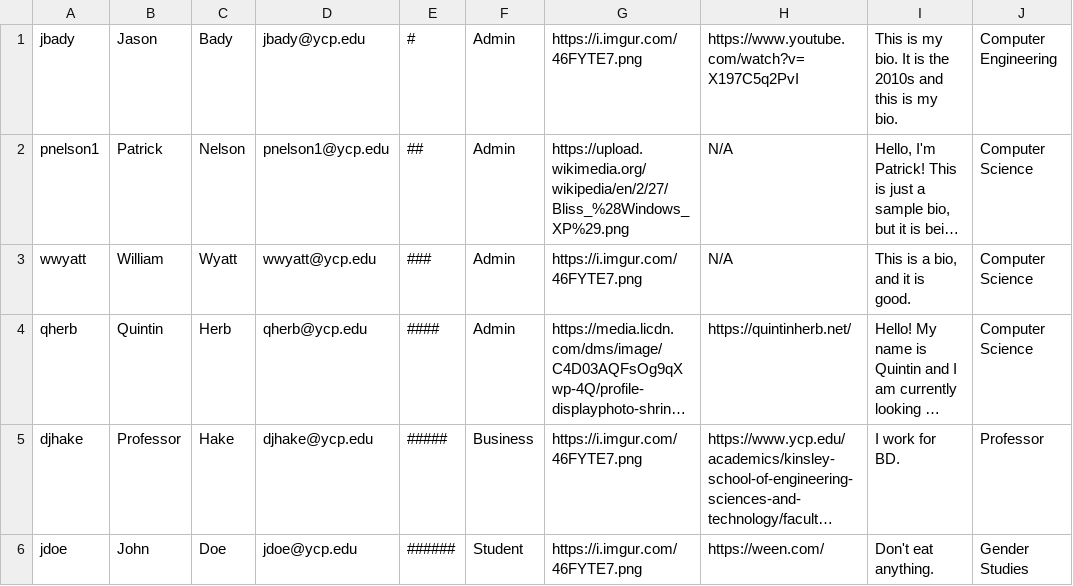
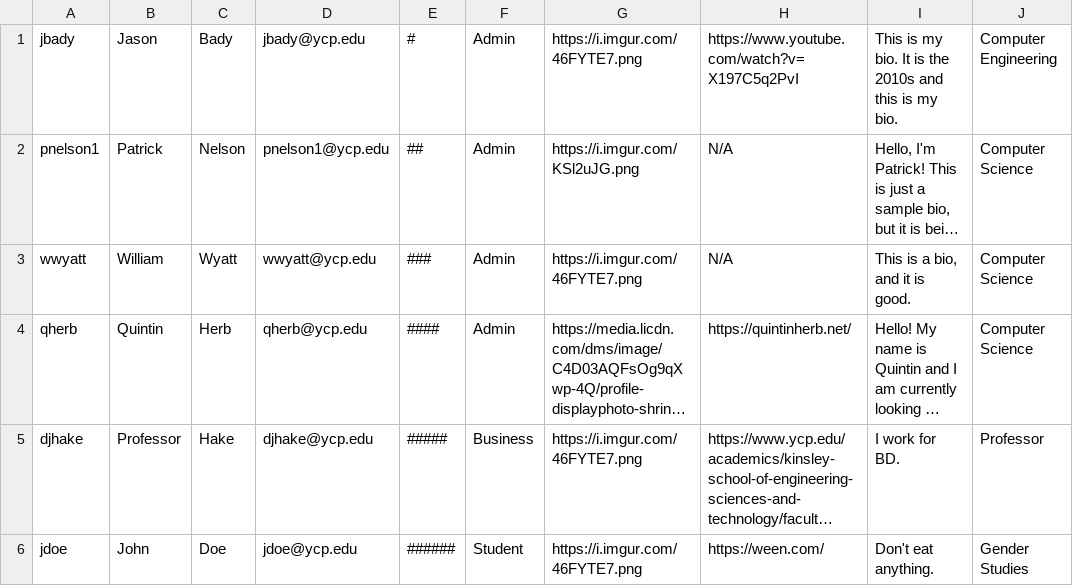
Before and after one commit to ChiragGarg547/qherb-pnelson1-wwyatt-jbady, a CSV file: EntreLink/src/edu/ycp/cs320/entrelink/userdb/persist/res/usersTable.csv, drawn as a sheet; only a part is shown; long unchanged cells end in …; the diff names each change by its address in the sheet, - before the commit and + after, or states it on an @@ line.

Commit message:
Update usersTable.csv

```diff
--- a/EntreLink/src/edu/ycp/cs320/entrelink/userdb/persist/res/usersTable.csv
+++ b/EntreLink/src/edu/ycp/cs320/entrelink/userdb/persist/res/usersTable.csv
-G2: https://upload.wikimedia.org/wikipedia/en/2/27/Bliss_%28Windows_XP%29.png
+G2: https://i.imgur.com/KSl2uJG.png
```
